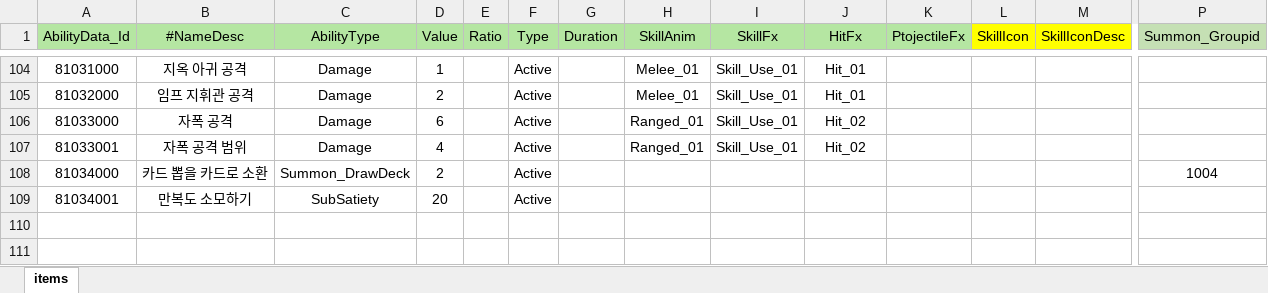
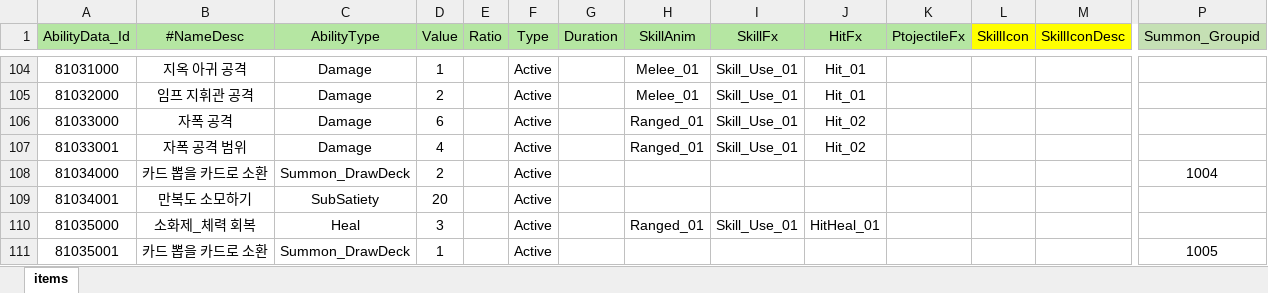
Before and after one commit to Milkbboy/repo, an Excel workbook: Assets/ERang/Excels/AbilityData.xlsx, sheet items, drawn as a sheet; only a part is shown, gaps mark what is left out; values as stored, in another font and other column widths than the file's, no borders; rows hold the shown columns only; the diff names each change by its address in the sheet, - before the commit and + after, or states it on an @@ line.

```diff
--- a/Assets/ERang/Excels/AbilityData.xlsx (sheet items)
+++ b/Assets/ERang/Excels/AbilityData.xlsx (sheet items)
+row 110: 81035000 | 소화제_체력 회복 | Heal | 3 |  | Active |  | Ranged_01 | Skill_Use_01 | HitHeal_01
+row 111: 81035001 | 카드 뽑을 카드로 소환 | Summon_DrawDeck | 1 |  | Active |  |  |  |  |  |  |  | 1005
```
Also changed, not shown: Assets/ERang/Excels/0_카드 컨셉 초안.xlsx, Assets/ERang/Excels/AiData.xlsx, 11 other files.
